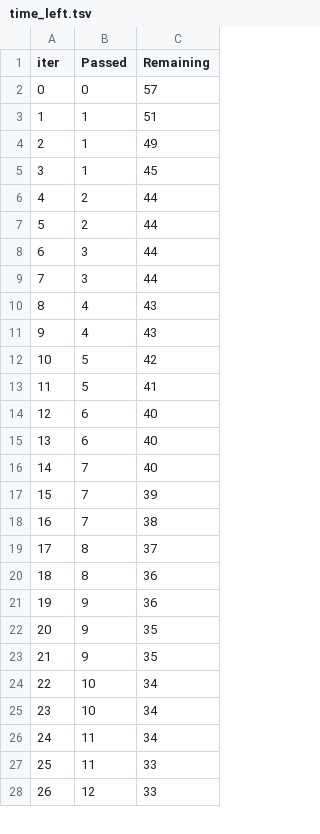
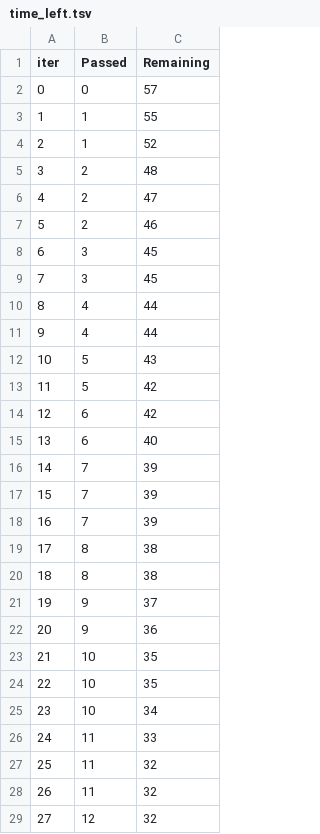
Before and after one commit to vipulwarthe/student-performance-project, a TSV file: catboost_info/time_left.tsv, drawn as a sheet; only a part is shown; removed rows and columns are numbered as before the commit, all else as after; the diff covers the shown part only; the diff names each change by its address in the sheet, - before the commit and + after, or states it on an @@ line.

Commit message:
Data Transformation Done

```diff
--- a/catboost_info/time_left.tsv
+++ b/catboost_info/time_left.tsv
-C3 (Remaining): 51
+C3 (Remaining): 55
-C4 (Remaining): 49
+C4 (Remaining): 52
-row 5: 3 | 1 | 45
@@ column A (iter) renumbered between rows 5 and 100 @@
-C5 (Remaining): 44
+C5 (Remaining): 48
-C6 (Remaining): 44
+C6 (Remaining): 47
+row 7: 5 | 2 | 46
-C8:C9 (Remaining): 44
+C8:C9 (Remaining): 45
-C10:C11 (Remaining): 43
+C10:C11 (Remaining): 44
+row 12: 10 | 5 | 43
-row 13: 11 | 5 | 41
+row 14: 12 | 6 | 42
-row 15: 13 | 6 | 40
-row 16: 14 | 7 | 40
-C17 (Remaining): 38
+C17 (Remaining): 39
+row 18: 16 | 7 | 39
-C19 (Remaining): 37
+C19 (Remaining): 38
-C20 (Remaining): 36
+C20 (Remaining): 38
+row 21: 19 | 9 | 37
-B23:B24 (Passed): 9
+B23:B24 (Passed): 10
-row 25: 23 | 10 | 34
-row 26: 24 | 11 | 34
+row 27: 25 | 11 | 32
+row 28: 26 | 11 | 32
-C29 (Remaining): 33
+C29 (Remaining): 32
```
Also changed, not shown: 15 added rows, 16 removed rows and 24 edited cells elsewhere in this file, 2 other files.
